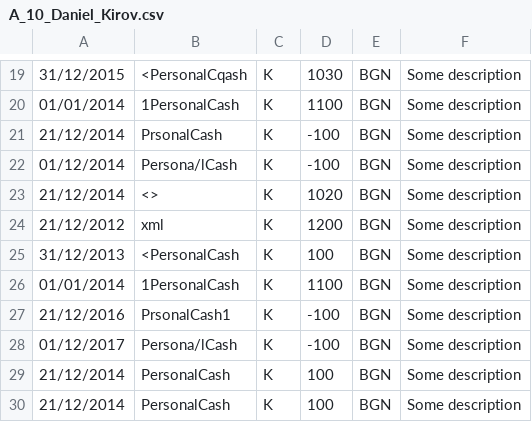
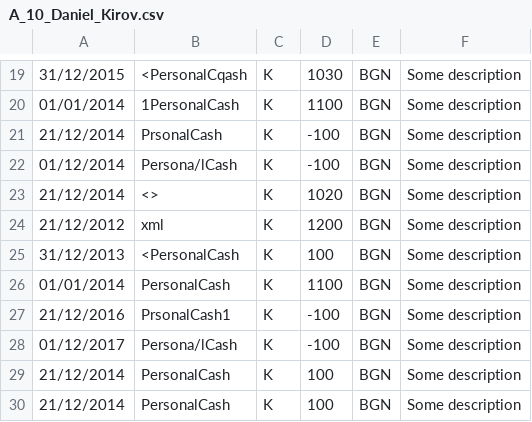
Before and after one commit to thebravoman/software_engineering_2015, a CSV file: hm_bonus_minify/A_10_Daniel_Kirov.csv, drawn as a sheet; only a part is shown, gaps mark what is left out.

```diff
--- a/hm_bonus_minify/A_10_Daniel_Kirov.csv
+++ b/hm_bonus_minify/A_10_Daniel_Kirov.csv
@@ -25,3 +25,3 @@
 31/12/2013,<PersonalCash,K,100,BGN,Some description
-01/01/2014,1PersonalCash,K,1100,BGN,Some description
+01/01/2014,PersonalCash,K,1100,BGN,Some description
 21/12/2016,PrsonalCash1,K,-100,BGN,Some description
```
Also changed, not shown: 1 other file.
